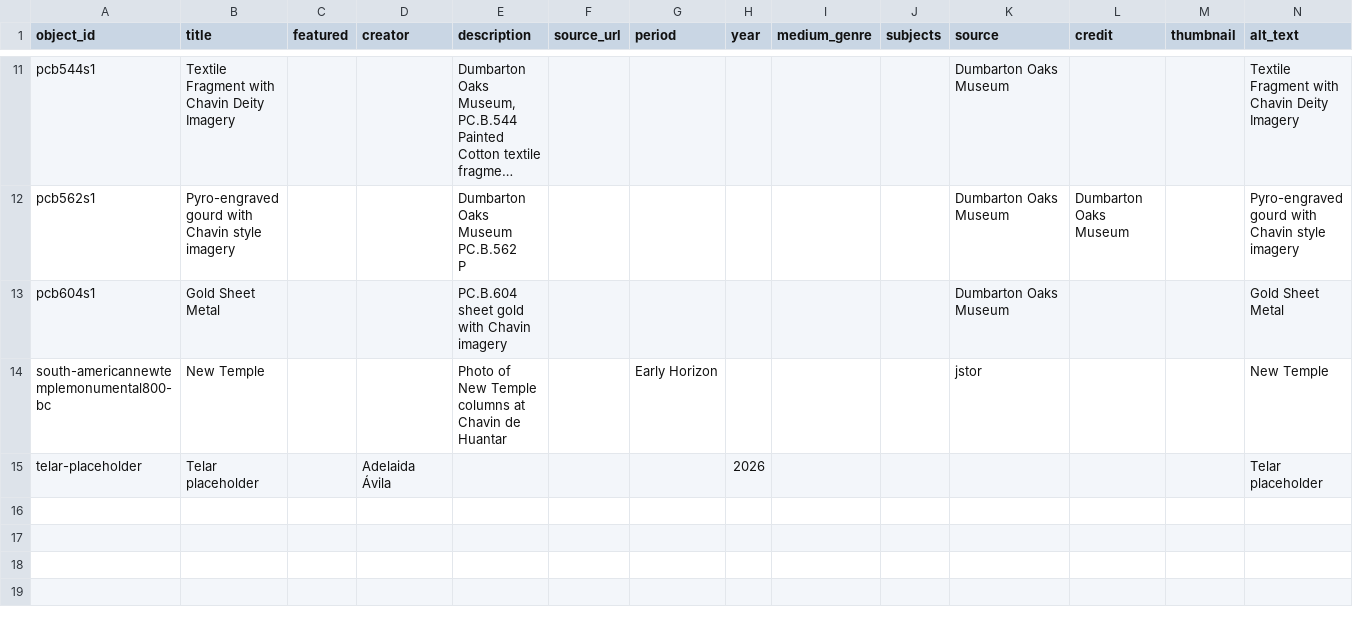
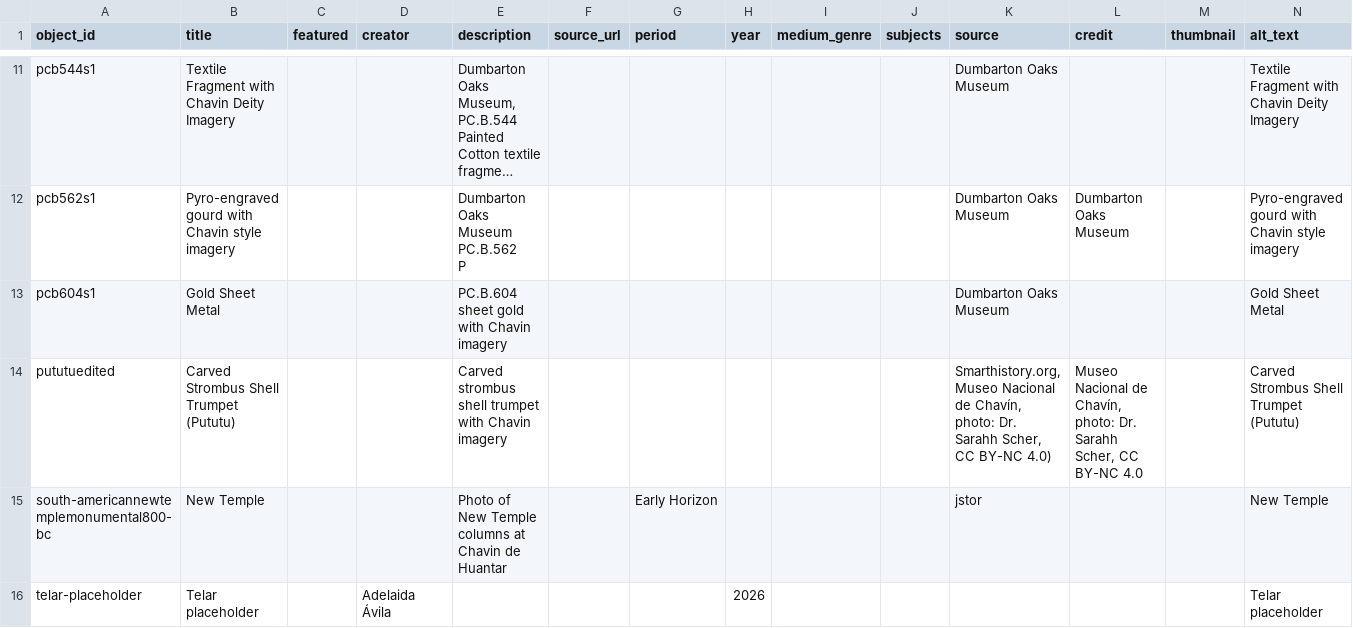
Before and after one commit to aboswell-andes/test, a CSV file: telar-content/spreadsheets/objects.csv, drawn as a sheet; only a part is shown, gaps mark what is left out; long unchanged cells end in …; the diff names each change by its address in the sheet, - before the commit and + after, or states it on an @@ line.

Commit message:
Add pututuedited image via Telar Compositor [skip ci]

```diff
--- a/telar-content/spreadsheets/objects.csv
+++ b/telar-content/spreadsheets/objects.csv
+row 14: pututuedited | Carved Strombus Shell Trumpet (Pututu) |  |  | Carved strombus shell trumpet with Chavin imagery |  |  |  |  |  | Smarthistory.org, Museo Nacional de Chavín, photo: Dr. Sarahh Scher, CC BY-NC 4.0) | Museo Nacional de Chavín, photo: Dr. Sarahh Scher, CC BY-NC 4.0 |  | Carved Strombus Shell Trumpet (Pututu)
```
Also changed, not shown: 1 other file.
